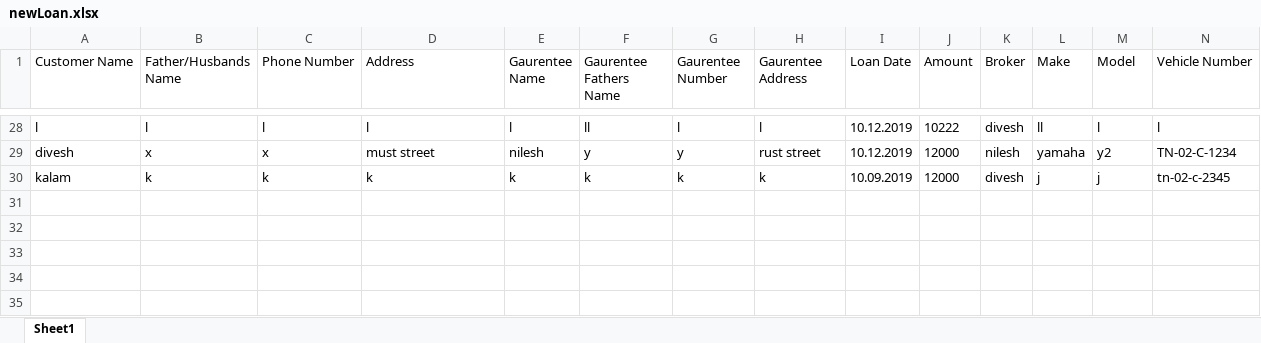
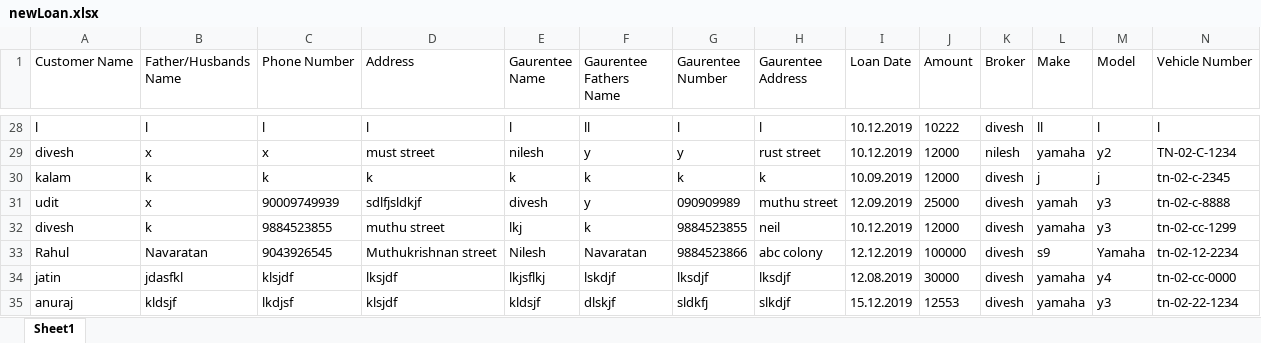
Before and after one commit to diveshlunker/Finance-Software, an Excel workbook: Database/newLoan.xlsx, sheet Sheet1, drawn as a sheet; only a part is shown, gaps mark what is left out; values as stored, in another font and other column widths than the file's, no borders; rows hold the shown columns only; the diff names each change by its address in the sheet, - before the commit and + after, or states it on an @@ line.

Commit message:
Editing the Loan amount feature added

```diff
--- a/Database/newLoan.xlsx (sheet Sheet1)
+++ b/Database/newLoan.xlsx (sheet Sheet1)
+row 31: udit | x | 90009749939 | sdlfjsldkjf | divesh | y | 090909989 | muthu street | 12.09.2019 | 25000 | divesh | yamah | y3 | tn-02-c-8888
+row 32: divesh | k | 9884523855 | muthu street | lkj | k | 9884523855 | neil | 10.12.2019 | 12000 | divesh | yamaha | y3 | tn-02-cc-1299
+row 33: Rahul | Navaratan | 9043926545 | Muthukrishnan street | Nilesh | Navaratan | 9884523866 | abc colony | 12.12.2019 | 100000 | divesh | s9 | Yamaha | tn-02-12-2234
+row 34: jatin | jdasfkl | klsjdf | lksjdf | lkjsflkj | lskdjf | lksdjf | lksdjf | 12.08.2019 | 30000 | divesh | yamaha | y4 | tn-02-cc-0000
+row 35: anuraj | kldsjf | lkdjsf | klsjdf | kldsjf | dlskjf | sldkfj | slkdjf | 15.12.2019 | 12553 | divesh | yamaha | y3 | tn-02-22-1234
```
Also changed, not shown: Database/BrokerBasics.xlsx, 16 other files.
